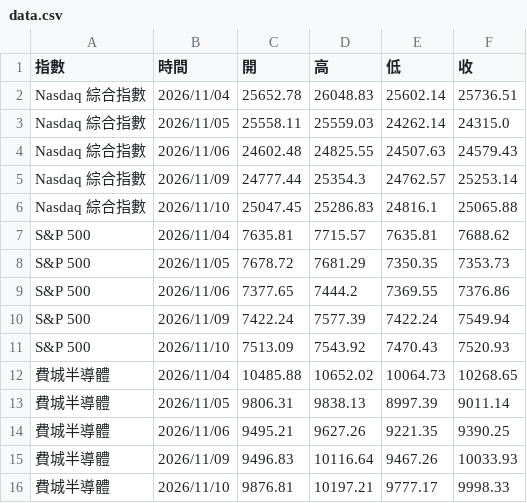
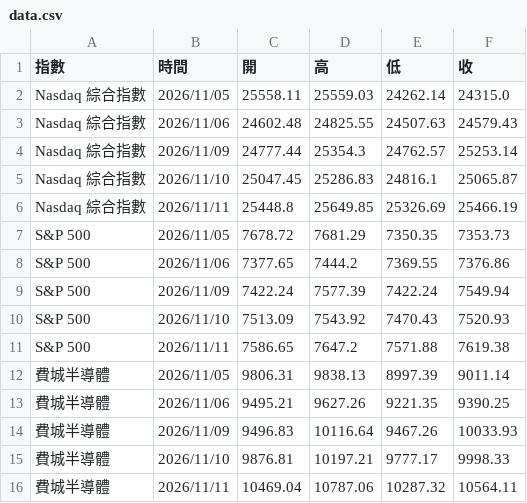
Before and after one commit to yopoyuan-star/us-index, a CSV file: data.csv, drawn as a sheet.

```diff
--- a/data.csv
+++ b/data.csv
@@ -1,3 +1,2 @@
 指數,時間,開,高,低,收
-Nasdaq 綜合指數,2026/11/04,25652.78,26048.83,25602.14,25736.51
 Nasdaq 綜合指數,2026/11/05,25558.11,25559.03,24262.14,24315.0
@@ -5,4 +4,4 @@ Nasdaq 綜合指數,2026/11/06,24602.48,24825.55,24507.63,24579.43
 Nasdaq 綜合指數,2026/11/09,24777.44,25354.3,24762.57,25253.14
-Nasdaq 綜合指數,2026/11/10,25047.45,25286.83,24816.1,25065.88
-S&P 500,2026/11/04,7635.81,7715.57,7635.81,7688.62
+Nasdaq 綜合指數,2026/11/10,25047.45,25286.83,24816.1,25065.87
+Nasdaq 綜合指數,2026/11/11,25448.8,25649.85,25326.69,25466.19
 S&P 500,2026/11/05,7678.72,7681.29,7350.35,7353.73
@@ -11,3 +10,3 @@ S&P 500,2026/11/09,7422.24,7577.39,7422.24,7549.94
 S&P 500,2026/11/10,7513.09,7543.92,7470.43,7520.93
-費城半導體,2026/11/04,10485.88,10652.02,10064.73,10268.65
+S&P 500,2026/11/11,7586.65,7647.2,7571.88,7619.38
 費城半導體,2026/11/05,9806.31,9838.13,8997.39,9011.14
@@ -16 +15,2 @@ S&P 500,2026/11/10,7513.09,7543.92,7470.43,7520.93
 費城半導體,2026/11/10,9876.81,10197.21,9777.17,9998.33
+費城半導體,2026/11/11,10469.04,10787.06,10287.32,10564.11
```
Also changed, not shown: 1 other file.
